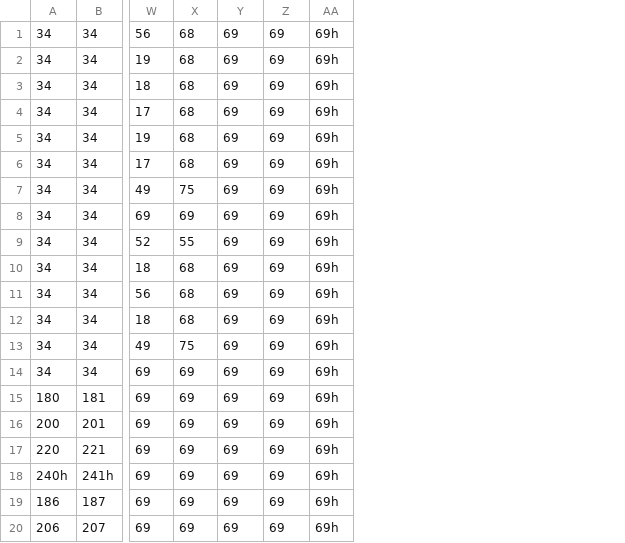
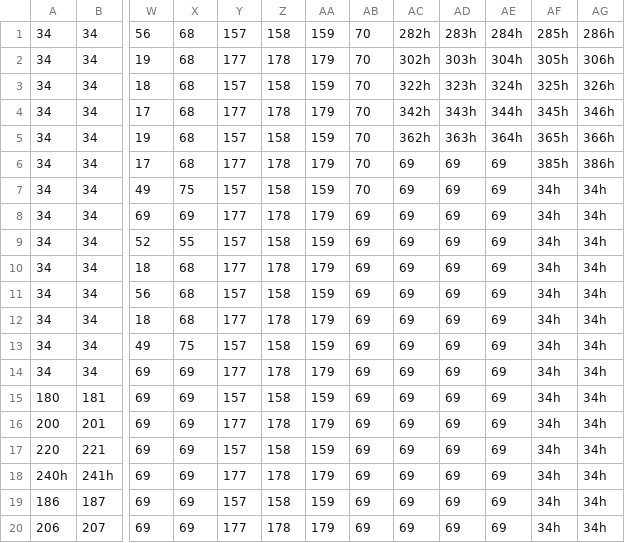
Before and after one commit to ilunnie/Marcos-X-Machine, a CSV file: src/Area/EntradaDTA.csv, drawn as a sheet; only a part is shown, gaps mark what is left out; removed rows and columns are numbered as before the commit, all else as after; the diff names each change by its address in the sheet, - before the commit and + after, or states it on an @@ line.

Commit message:
atualizando a entrada da DTA

```diff
--- a/src/Area/EntradaDTA.csv
+++ b/src/Area/EntradaDTA.csv
+column Y, rows 1-20: 157 | 177 | 157 | 177 | 157 | 177 | 157 | 177 | 157 | 177 | 157 | 177 | 157 | 177 | 157 | 177 | 157 | 177 | 157 | 177
+column Z, rows 1-20: 158 | 178 | 158 | 178 | 158 | 178 | 158 | 178 | 158 | 178 | 158 | 178 | 158 | 178 | 158 | 178 | 158 | 178 | 158 | 178
+column AA, rows 1-20: 159 | 179 | 159 | 179 | 159 | 179 | 159 | 179 | 159 | 179 | 159 | 179 | 159 | 179 | 159 | 179 | 159 | 179 | 159 | 179
+column AB, rows 1-20: 70 | 70 | 70 | 70 | 70 | 70 | 70 | 69 | 69 | 69 | 69 | 69 | 69 | 69 | 69 | 69 | 69 | 69 | 69 | 69
-column AA, rows 1-20: all 69h
+column AE, rows 1-20: 284h | 304h | 324h | 344h | 364h | 69 | 69 | 69 | 69 | 69 | 69 | 69 | 69 | 69 | 69 | 69 | 69 | 69 | 69 | 69
+column AF, rows 1-20: 285h | 305h | 325h | 345h | 365h | 385h | 34h | 34h | 34h | 34h | 34h | 34h | 34h | 34h | 34h | 34h | 34h | 34h | 34h | 34h
+column AG, rows 1-20: 286h | 306h | 326h | 346h | 366h | 386h | 34h | 34h | 34h | 34h | 34h | 34h | 34h | 34h | 34h | 34h | 34h | 34h | 34h | 34h
-AC1: 69
+AC1: 282h
-AD1: 69
+AD1: 283h
-AC2: 69
+AC2: 302h
-AD2: 69
+AD2: 303h
-AC3: 69
+AC3: 322h
-AD3: 69
+AD3: 323h
-AC4: 69
+AC4: 342h
-AD4: 69
+AD4: 343h
-AC5: 69
+AC5: 362h
-AD5: 69
+AD5: 363h
```
Also changed, not shown: 4 other files.
